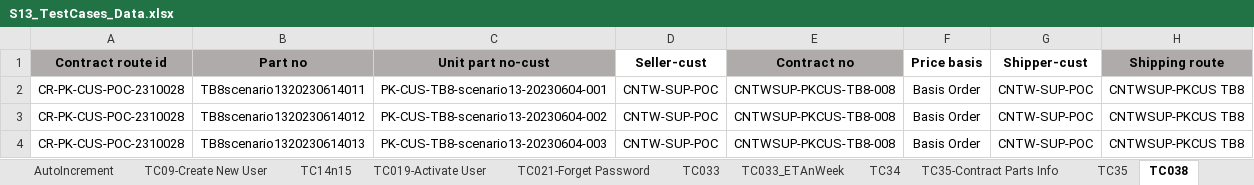
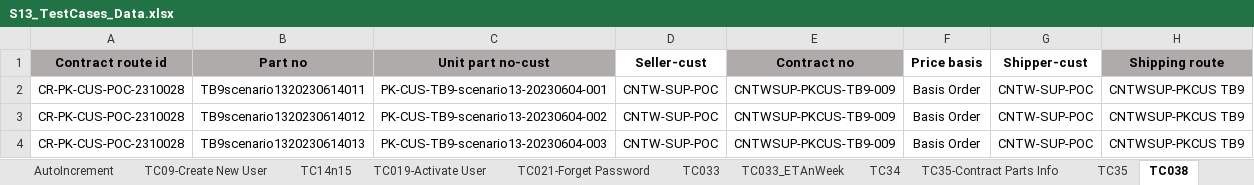
Before and after one commit to SyazwanTestBits/TTAP, an Excel workbook: Excel Files/Scenario 13/S13_TestCases_Data.xlsx, sheet TC038, drawn as a sheet; values as stored, in another font and other column widths than the file's, no borders; the diff names each change by its address in the sheet, - before the commit and + after, or states it on an @@ line.

```diff
--- a/Excel Files/Scenario 13/S13_TestCases_Data.xlsx (sheet TC038)
+++ b/Excel Files/Scenario 13/S13_TestCases_Data.xlsx (sheet TC038)
-B2 (Part no): TB8scenario1320230614011
+B2 (Part no): TB9scenario1320230614011
-C2 (Unit part no-cust): PK-CUS-TB8-scenario13-20230604-001
+C2 (Unit part no-cust): PK-CUS-TB9-scenario13-20230604-001
-E2:E4 (Contract no): CNTWSUP-PKCUS-TB8-008
+E2:E4 (Contract no): CNTWSUP-PKCUS-TB9-009
-H2:H4 (Shipping route): CNTWSUP-PKCUS TB8
+H2:H4 (Shipping route): CNTWSUP-PKCUS TB9
-B3 (Part no): TB8scenario1320230614012
+B3 (Part no): TB9scenario1320230614012
-C3 (Unit part no-cust): PK-CUS-TB8-scenario13-20230604-002
+C3 (Unit part no-cust): PK-CUS-TB9-scenario13-20230604-002
-B4 (Part no): TB8scenario1320230614013
+B4 (Part no): TB9scenario1320230614013
-C4 (Unit part no-cust): PK-CUS-TB8-scenario13-20230604-003
+C4 (Unit part no-cust): PK-CUS-TB9-scenario13-20230604-003
```
Also changed, not shown: sheet TC039, sheet TC080, sheet TC067, sheet TC068, sheet TC079, sheet TC053, 37 more sheets, Excel Files/Scenario 13/Roles and Users Managements.xlsx, 18 other files.
